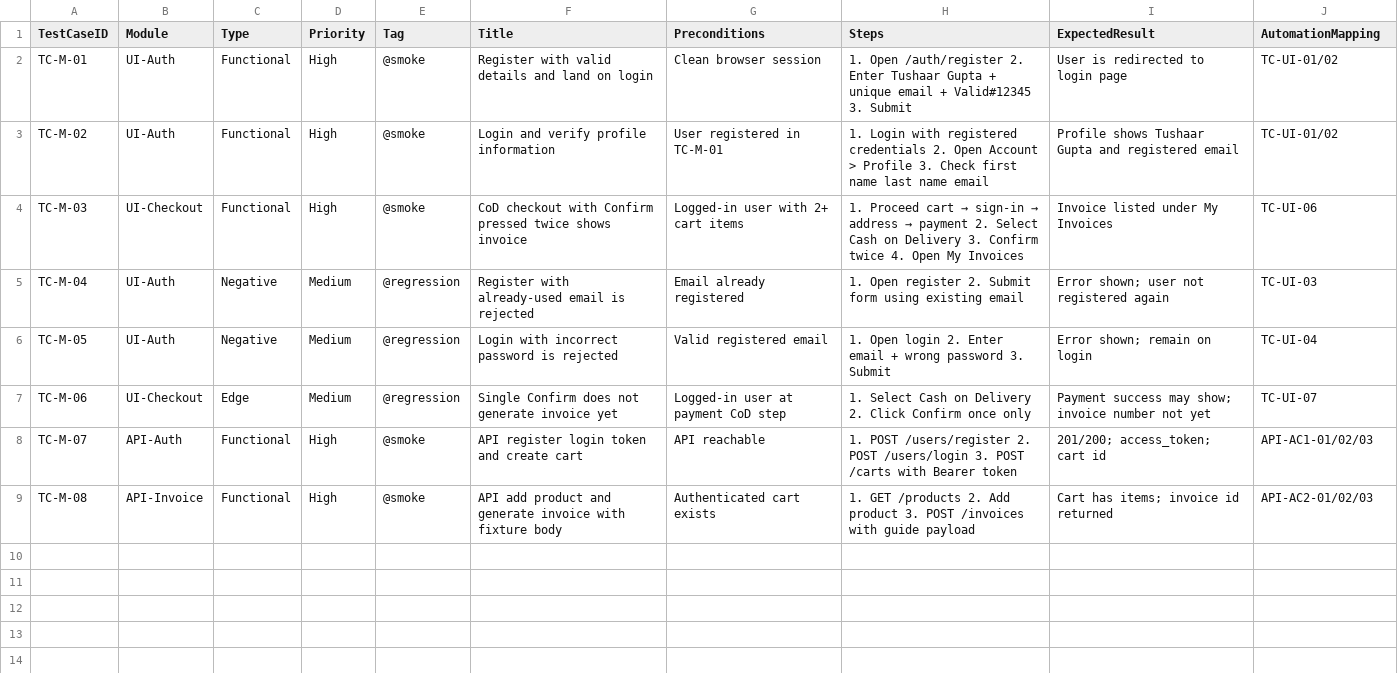
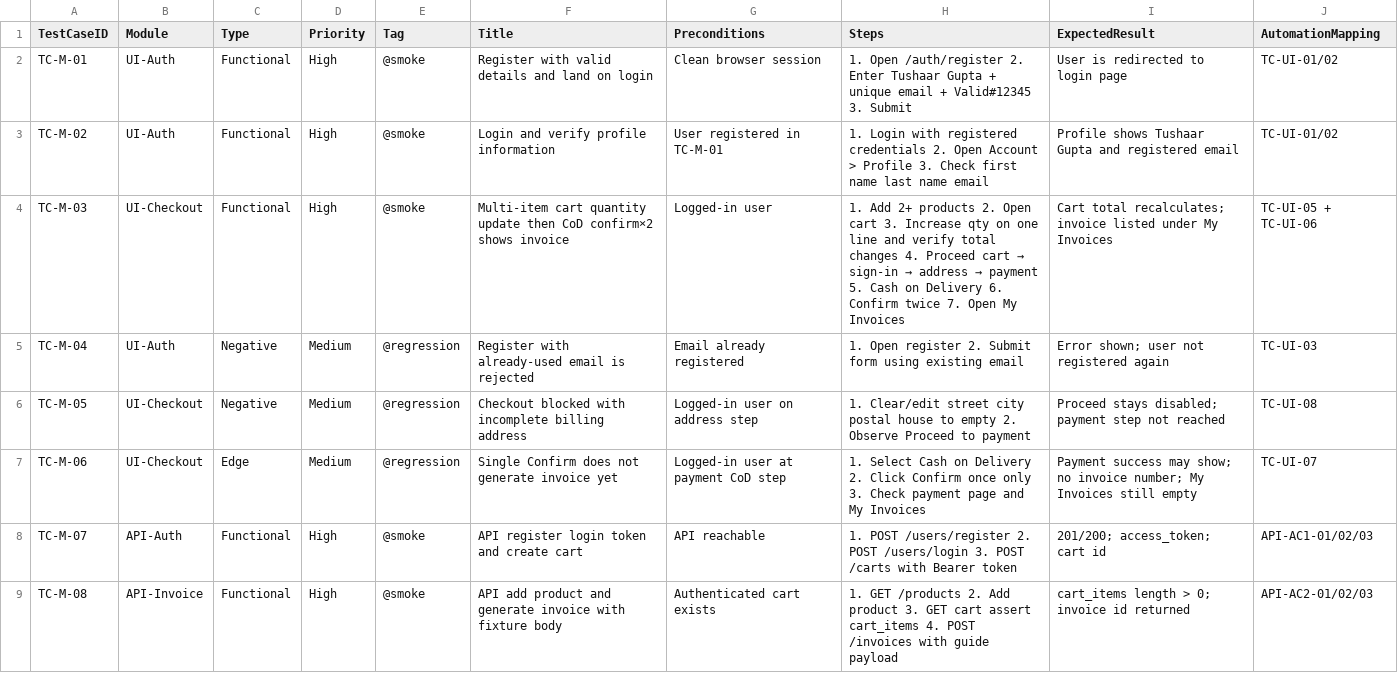
Before and after one commit to guptatushaar/Qa-assesment, a CSV file: FunctionalTestCase.csv, drawn as a sheet.

Commit message:
docs: close manual-to-automation traceability gaps within 8-case cap
Map AC2 quantity and incomplete billing into the CSV; document automation-only auth/API negatives explicitly.

```diff
--- a/FunctionalTestCase.csv
+++ b/FunctionalTestCase.csv
@@ -3,7 +3,7 @@ TC-M-01,UI-Auth,Functional,High,@smoke,Register with valid details and land on l
 TC-M-02,UI-Auth,Functional,High,@smoke,Login and verify profile information,User registered in TC-M-01,"1. Login with registered credentials 2. Open Account > Profile 3. Check first name last name email",Profile shows Tushaar Gupta and registered email,TC-UI-01/02
-TC-M-03,UI-Checkout,Functional,High,@smoke,CoD checkout with Confirm pressed twice shows invoice,Logged-in user with 2+ cart items,"1. Proceed cart → sign-in → address → payment 2. Select Cash on Delivery 3. Confirm twice 4. Open My Invoices",Invoice listed under My Invoices,TC-UI-06
+TC-M-03,UI-Checkout,Functional,High,@smoke,Multi-item cart quantity update then CoD confirm×2 shows invoice,Logged-in user,"1. Add 2+ products 2. Open cart 3. Increase qty on one line and verify total changes 4. Proceed cart → sign-in → address → payment 5. Cash on Delivery 6. Confirm twice 7. Open My Invoices",Cart total recalculates; invoice listed under My Invoices,TC-UI-05 + TC-UI-06
 TC-M-04,UI-Auth,Negative,Medium,@regression,Register with already-used email is rejected,Email already registered,"1. Open register 2. Submit form using existing email",Error shown; user not registered again,TC-UI-03
-TC-M-05,UI-Auth,Negative,Medium,@regression,Login with incorrect password is rejected,Valid registered email,"1. Open login 2. Enter email + wrong password 3. Submit",Error shown; remain on login,TC-UI-04
-TC-M-06,UI-Checkout,Edge,Medium,@regression,Single Confirm does not generate invoice yet,Logged-in user at payment CoD step,"1. Select Cash on Delivery 2. Click Confirm once only",Payment success may show; invoice number not yet,TC-UI-07
+TC-M-05,UI-Checkout,Negative,Medium,@regression,Checkout blocked with incomplete billing address,Logged-in user on address step,"1. Clear/edit street city postal house to empty 2. Observe Proceed to payment",Proceed stays disabled; payment step not reached,TC-UI-08
+TC-M-06,UI-Checkout,Edge,Medium,@regression,Single Confirm does not generate invoice yet,Logged-in user at payment CoD step,"1. Select Cash on Delivery 2. Click Confirm once only 3. Check payment page and My Invoices",Payment success may show; no invoice number; My Invoices still empty,TC-UI-07
 TC-M-07,API-Auth,Functional,High,@smoke,API register login token and create cart,API reachable,"1. POST /users/register 2. POST /users/login 3. POST /carts with Bearer token",201/200; access_token; cart id,API-AC1-01/02/03
-TC-M-08,API-Invoice,Functional,High,@smoke,API add product and generate invoice with fixture body,Authenticated cart exists,"1. GET /products 2. Add product 3. POST /invoices with guide payload",Cart has items; invoice id returned,API-AC2-01/02/03
+TC-M-08,API-Invoice,Functional,High,@smoke,API add product and generate invoice with fixture body,Authenticated cart exists,"1. GET /products 2. Add product 3. GET cart assert cart_items 4. POST /invoices with guide payload",cart_items length > 0; invoice id returned,API-AC2-01/02/03
```
Also changed, not shown: 3 other files.
